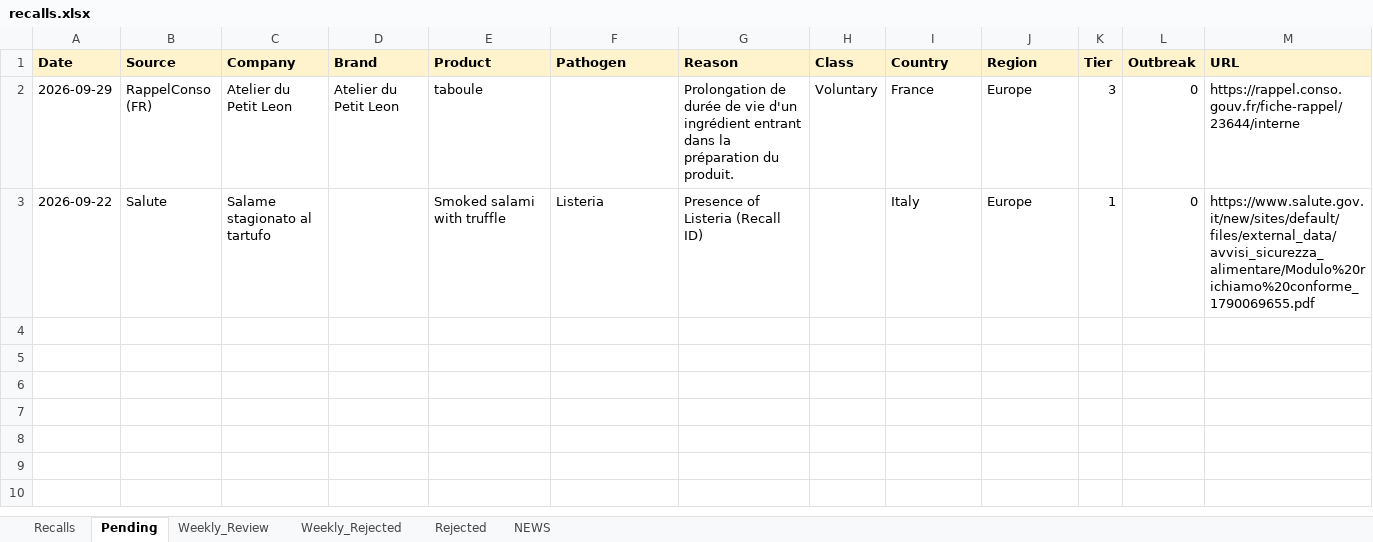
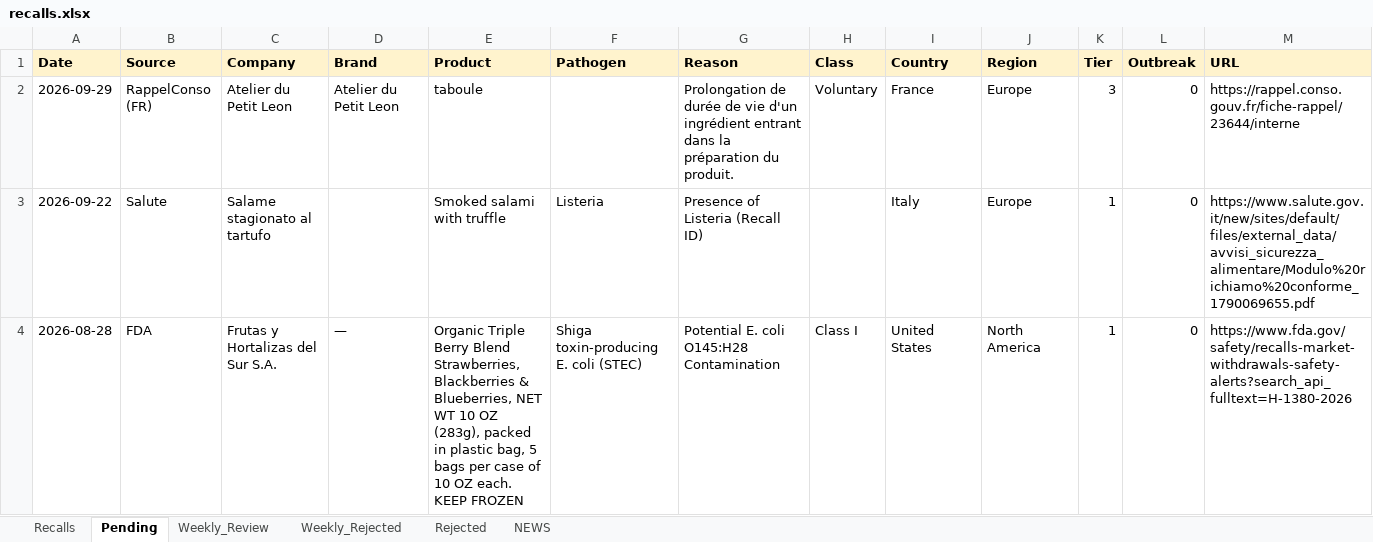
Before and after one commit to gstoforos/Food-Safety-Intelligence-System, an Excel workbook: docs/data/recalls.xlsx, sheet Pending, drawn as a sheet; only a part is shown; values as stored, in another font and other column widths than the file's, no borders; rows hold the shown columns only; the diff names each change by its address in the sheet, - before the commit and + after, or states it on an @@ line.

Commit message:
FSIS daily update 2026-10-01 (+0 approved, 3 pending)

```diff
--- a/docs/data/recalls.xlsx (sheet Pending)
+++ b/docs/data/recalls.xlsx (sheet Pending)
+row 4: 2026-08-28 | FDA | Frutas y Hortalizas del Sur S.A. | — | Organic Triple Berry Blend Strawberries, Blackberries & Blueberries, NET WT 10 OZ (283g), packed in plastic bag, 5 bags per case of 10 OZ each. KEEP FROZEN | Shiga toxin-producing E. coli (STEC) | Potential E. coli O145:H28 Contamination | Class I | United States | North America | 1 | 0 | https://www.fda.gov/safety/recalls-market-withdrawals-safety-alerts?search_api_fulltext=H-1380-2026
```
Also changed, not shown: sheet NEWS, sheet Recalls, 1 other file.
